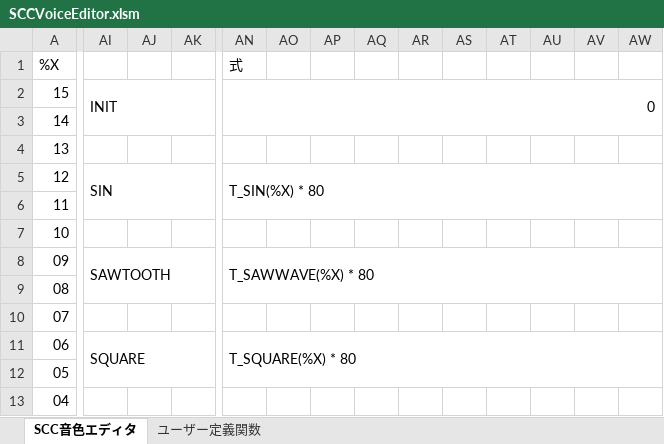
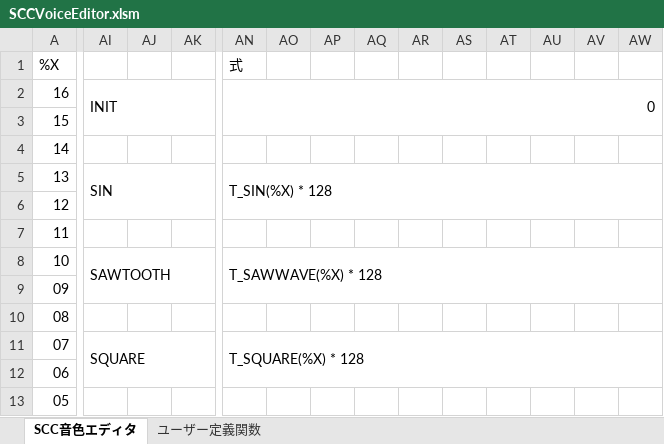
Before and after one commit to garymsx/SCCVoiceEditor, an Excel workbook: SCCVoiceEditor.xlsm, sheet SCC音色エディタ, drawn as a sheet; only a part is shown, gaps mark what is left out; values as stored, in another font and other column widths than the file's, no cell formats; charts and pictures not drawn; removed rows and columns are numbered as before the commit, all else as after; rows hold the shown columns only; the diff covers the shown part only; the diff names each change by its address in the sheet, - before the commit and + after, or states it on an @@ line.

Commit message:
Supported 0x7F and 0x80 input

```diff
--- a/SCCVoiceEditor.xlsm (sheet SCC音色エディタ)
+++ b/SCCVoiceEditor.xlsm (sheet SCC音色エディタ)
-A2: 15
+A2: 16
-AI2:AK3 merged
+AI2:AK3 merged
-AN2:BB3 merged
+AN2:BB3 merged
+row 3: 15
-row 4: 13
-A5: 12
+A5: 13
-AI5:AK6 merged
+AI5:AK6 merged
-AN5: T_SIN(%X) * 80
+AN5: T_SIN(%X) * 128
-AN5:BB6 merged
+AN5:BB6 merged
+row 6: 12
-row 7: 10
-A8: 09
+A8: 10
-AI8:AK9 merged
+AI8:AK9 merged
-AN8: T_SAWWAVE(%X) * 80
+AN8: T_SAWWAVE(%X) * 128
-AN8:BB9 merged
+AN8:BB9 merged
+row 9: 09
-row 10: 07
-A11: 06
+A11: 07
-AI11:AK12 merged
+AI11:AK12 merged
-AN11: T_SQUARE(%X) * 80
+AN11: T_SQUARE(%X) * 128
-AN11:BB12 merged
+AN11:BB12 merged
+row 12: 06
-row 13: 04
```
Also changed, not shown: 5 added rows, 3 removed rows, 8 edited cells and merged cells elsewhere in this sheet, cell formats, charts or pictures.
